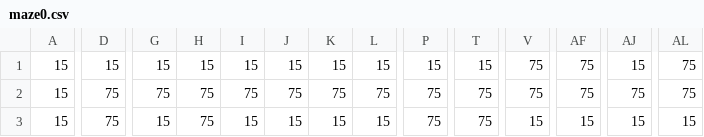
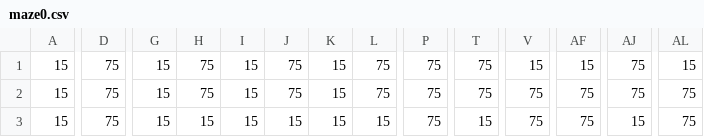
Before and after one commit to simongreene02/TileGame, a CSV file: src/main/resources/maze0.csv, drawn as a sheet; only a part is shown, gaps mark what is left out; the diff covers the shown part only; the diff names each change by its address in the sheet, - before the commit and + after, or states it on an @@ line.

```diff
--- a/src/main/resources/maze0.csv
+++ b/src/main/resources/maze0.csv
-D1: 15
+D1: 75
-H1: 15
+H1: 75
-J1: 15
+J1: 75
-L1: 15
+L1: 75
-P1: 15
+P1: 75
-T1: 15
+T1: 75
-V1: 75
+V1: 15
-AF1: 75
+AF1: 15
-AJ1: 15
+AJ1: 75
-AL1: 75
+AL1: 15
-G2: 75
+G2: 15
-I2: 75
+I2: 15
-K2: 75
+K2: 15
-H3: 75
+H3: 15
-T3: 75
+T3: 15
-V3: 15
+V3: 75
-AF3: 15
+AF3: 75
-AL3: 15
+AL3: 75
```
Also changed, not shown: 165 edited cells elsewhere in this file, src/main/resources/maze1.csv, src/main/resources/maze2.csv, 4 other files.
